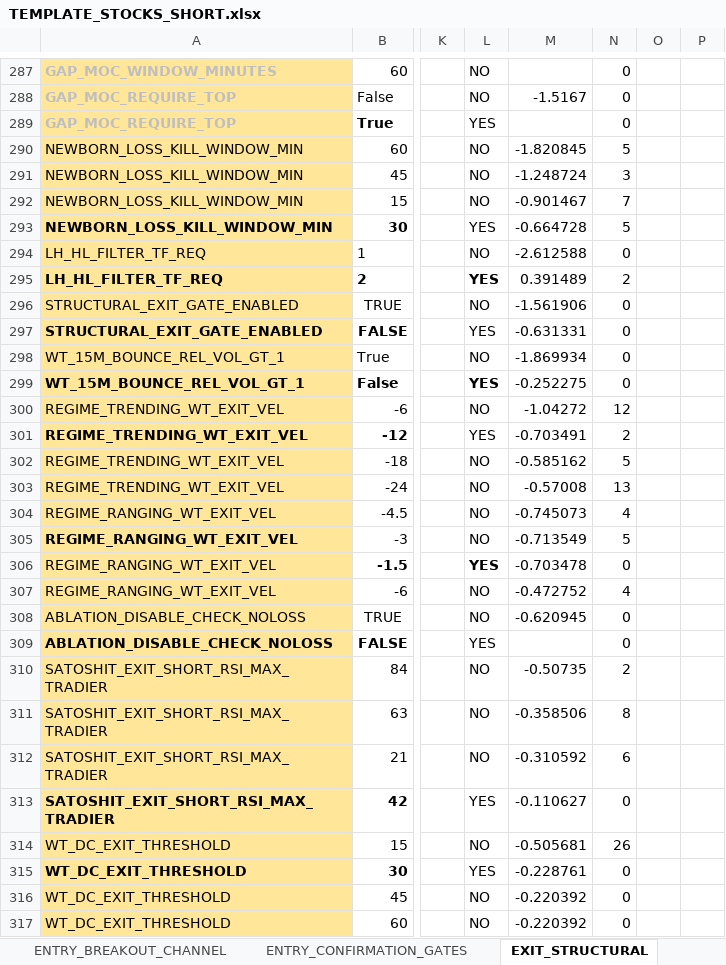
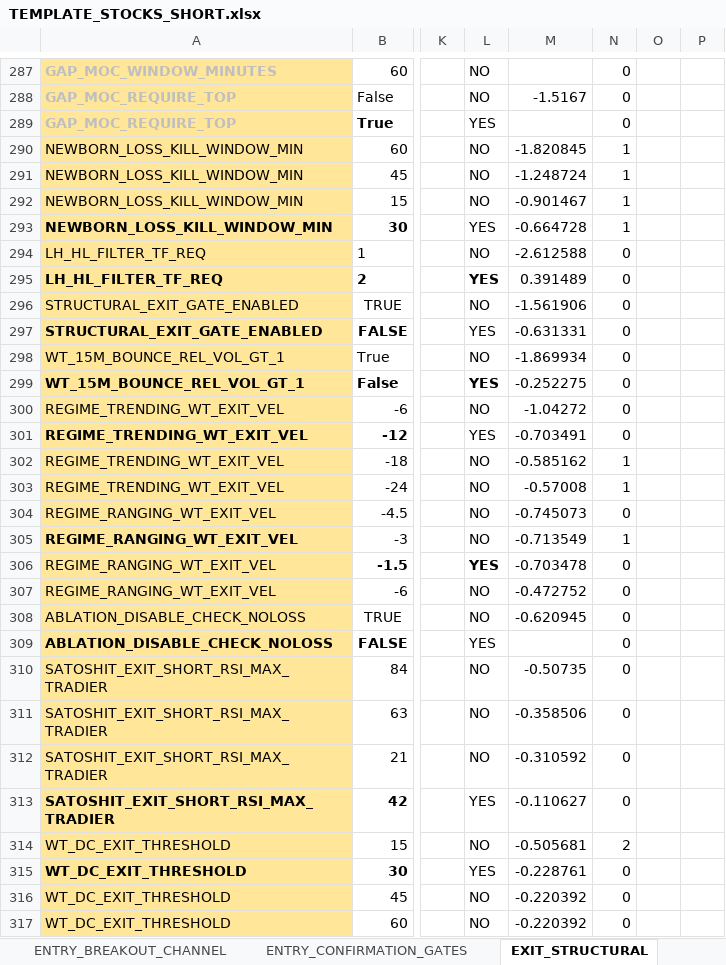
Before and after one commit to nielsvip/binance-sandbox, an Excel workbook: SPREADSHEETS/TEMPLATE_FINAL_NORM/TEMPLATE_STOCKS_SHORT.xlsx, sheet EXIT_STRUCTURAL, drawn as a sheet; only a part is shown, gaps mark what is left out; values as stored, in another font and other column widths than the file's, no borders; the diff covers the shown part only; the diff names each change by its address in the sheet, - before the commit and + after, or states it on an @@ line.

```diff
--- a/SPREADSHEETS/TEMPLATE_FINAL_NORM/TEMPLATE_STOCKS_SHORT.xlsx (sheet EXIT_STRUCTURAL)
+++ b/SPREADSHEETS/TEMPLATE_FINAL_NORM/TEMPLATE_STOCKS_SHORT.xlsx (sheet EXIT_STRUCTURAL)
-N290: 5
+N290: 1
-N291: 3
+N291: 1
-N292: 7
+N292: 1
-N293: 5
+N293: 1
-N295: 2
+N295: 0
-N300: 12
+N300: 0
-N301: 2
+N301: 0
-N302: 5
+N302: 1
-N303: 13
+N303: 1
-N304: 4
+N304: 0
-N305: 5
+N305: 1
-N307: 4
+N307: 0
-N310: 2
+N310: 0
-N311: 8
+N311: 0
-N312: 6
+N312: 0
-N314: 26
+N314: 2
```
Also changed, not shown: 62 edited cells elsewhere in this sheet, sheet ENTRY_REVERSAL_BOUNCE, sheet GLOBAL_RISK_GATES, sheet EXIT_VELOCITY, sheet AUGMENT_RISK_SIZING, sheet ENTRY_BREAKOUT_CHANNEL, sheet REDUCE_PROFIT_LOCK, 6 more sheets, SPREADSHEETS/TEMPLATE_FINAL_NORM/TEMPLATE_CRYPTO_SHORT.xlsx, 14 other files.
